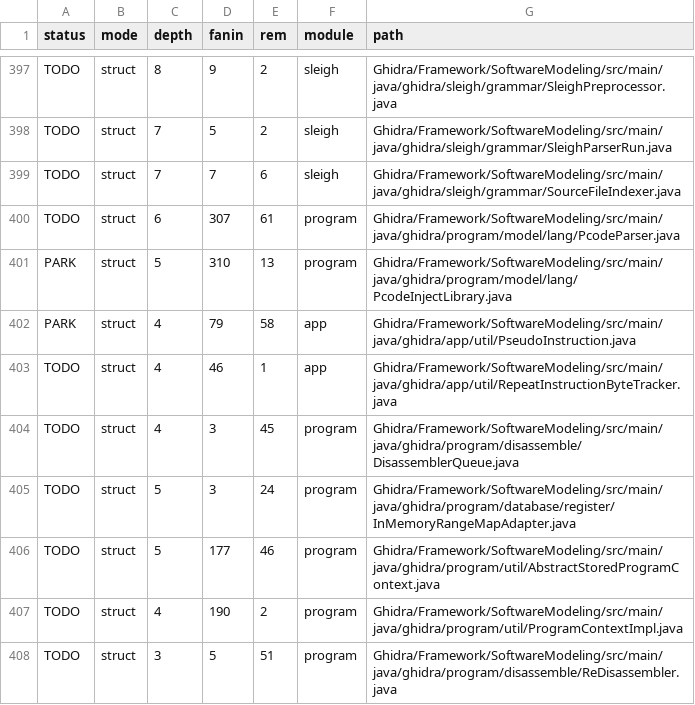
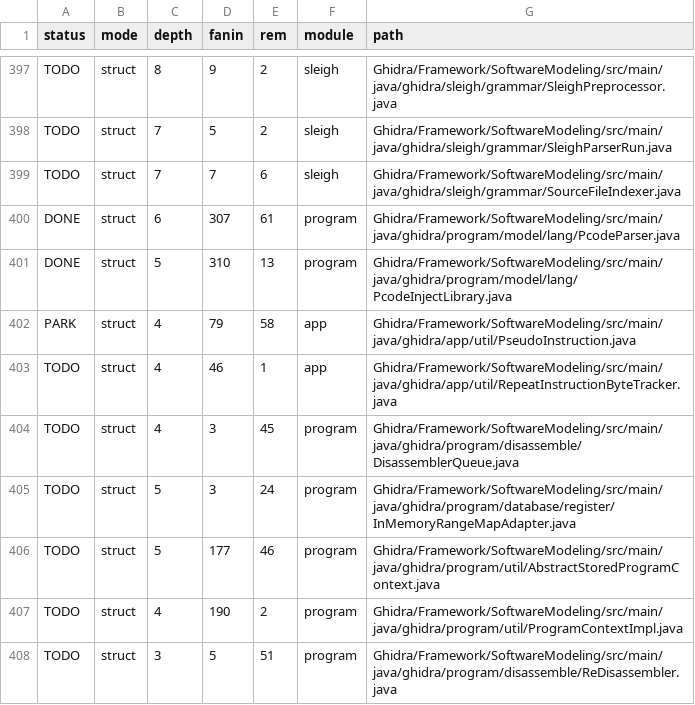
Before and after one commit to cyrex562/ghidra-rs, a TSV file: PORT_ORDER.tsv, drawn as a sheet; only a part is shown, gaps mark what is left out.

```diff
--- a/PORT_ORDER.tsv
+++ b/PORT_ORDER.tsv
@@ -399,4 +399,4 @@ TODO	struct	7	5	2	sleigh	Ghidra/Framework/SoftwareModeling/src/main/java/ghidra/
 TODO	struct	7	7	6	sleigh	Ghidra/Framework/SoftwareModeling/src/main/java/ghidra/sleigh/grammar/SourceFileIndexer.java
-TODO	struct	6	307	61	program	Ghidra/Framework/SoftwareModeling/src/main/java/ghidra/program/model/lang/PcodeParser.java
-PARK	struct	5	310	13	program	Ghidra/Framework/SoftwareModeling/src/main/java/ghidra/program/model/lang/PcodeInjectLibrary.java
+DONE	struct	6	307	61	program	Ghidra/Framework/SoftwareModeling/src/main/java/ghidra/program/model/lang/PcodeParser.java
+DONE	struct	5	310	13	program	Ghidra/Framework/SoftwareModeling/src/main/java/ghidra/program/model/lang/PcodeInjectLibrary.java
 PARK	struct	4	79	58	app	Ghidra/Framework/SoftwareModeling/src/main/java/ghidra/app/util/PseudoInstruction.java
```
Also changed, not shown: 4 other files.
